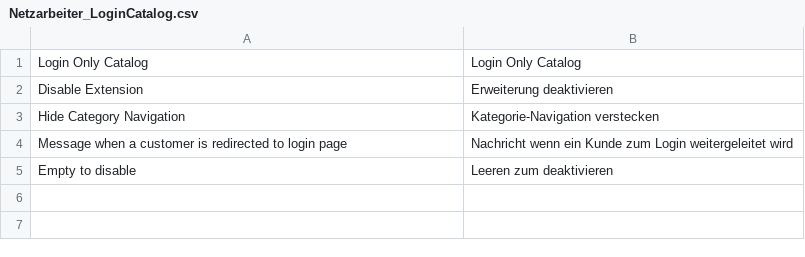
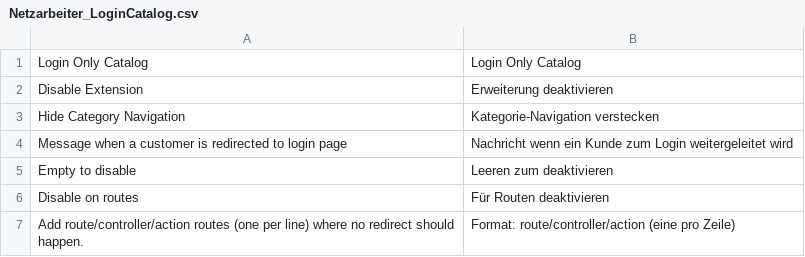
Before and after one commit to Vinai/loginonlycatalog, a CSV file: app/locale/de_DE/Netzarbeiter_LoginCatalog.csv, drawn as a sheet; the diff names each change by its address in the sheet, - before the commit and + after, or states it on an @@ line.

```diff
--- a/app/locale/de_DE/Netzarbeiter_LoginCatalog.csv
+++ b/app/locale/de_DE/Netzarbeiter_LoginCatalog.csv
+row 6: Disable on routes | Für Routen deaktivieren
+row 7: Add route/controller/action routes (one per line) where no redirect should happen. | Format: route/controller/action (eine pro Zeile)
```
Also changed, not shown: app/locale/en_US/Netzarbeiter_LoginCatalog.csv.
